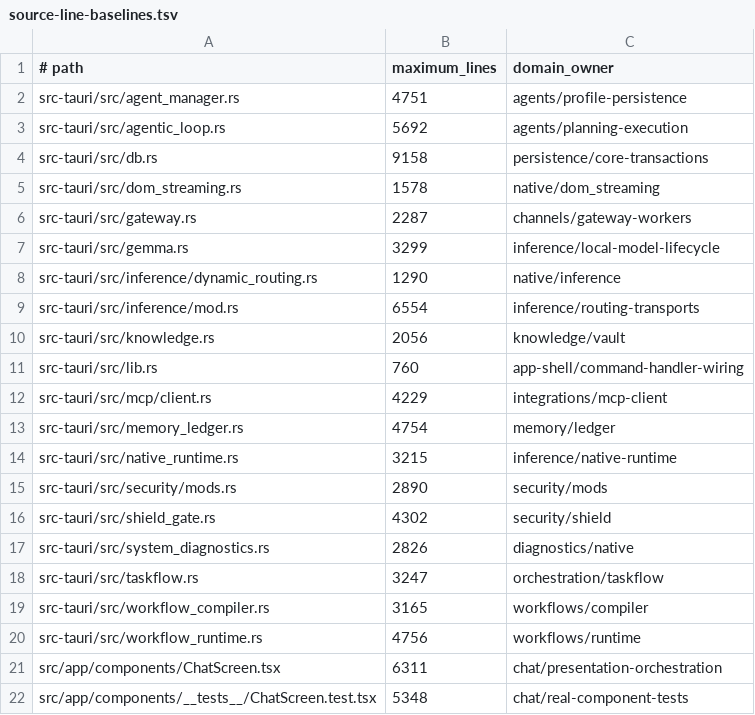
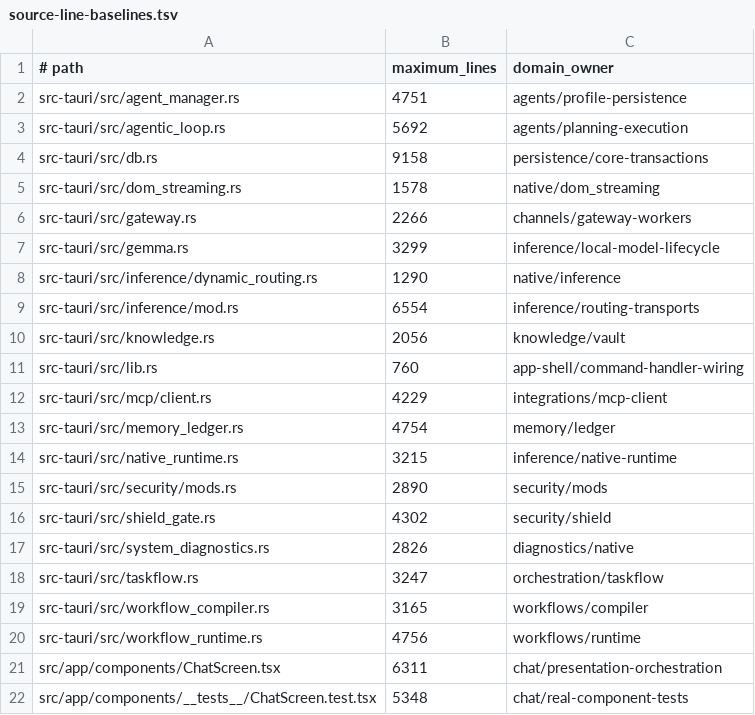
Before and after one commit to oomu-ai/oomu, a TSV file: scripts/source-line-baselines.tsv, drawn as a sheet.

```diff
--- a/scripts/source-line-baselines.tsv
+++ b/scripts/source-line-baselines.tsv
@@ -5,3 +5,3 @@ src-tauri/src/db.rs	9158	persistence/core-transactions
 src-tauri/src/dom_streaming.rs	1578	native/dom_streaming
-src-tauri/src/gateway.rs	2287	channels/gateway-workers
+src-tauri/src/gateway.rs	2266	channels/gateway-workers
 src-tauri/src/gemma.rs	3299	inference/local-model-lifecycle
```
Also changed, not shown: 13 other files.
